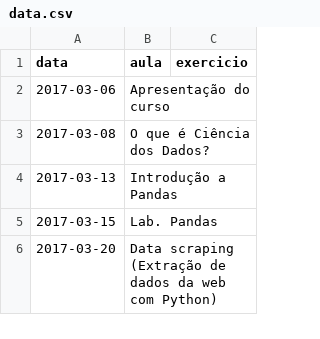
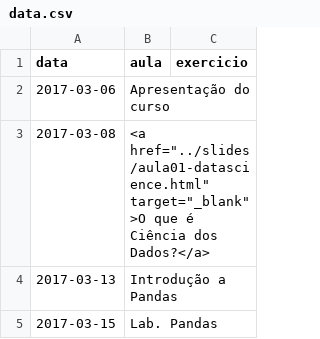
Before and after one commit to ProfLuciano/cd, a CSV file: pages/data.csv, drawn as a sheet; only a part is shown; the shorter side is filled out with more unchanged rows.

Commit message:
Adicionando slides da aula 01

```diff
--- a/pages/data.csv
+++ b/pages/data.csv
@@ -2,3 +2,3 @@ data,aula,exercicio
 2017-03-06,Apresentação do curso,
-2017-03-08,O que é Ciência dos Dados?,
+2017-03-08,<a href="../slides/aula01-datascience.html" target="_blank">O que é Ciência dos Dados?</a>,
 2017-03-13,Introdução a Pandas,
```
Also changed, not shown: 30 other files.
